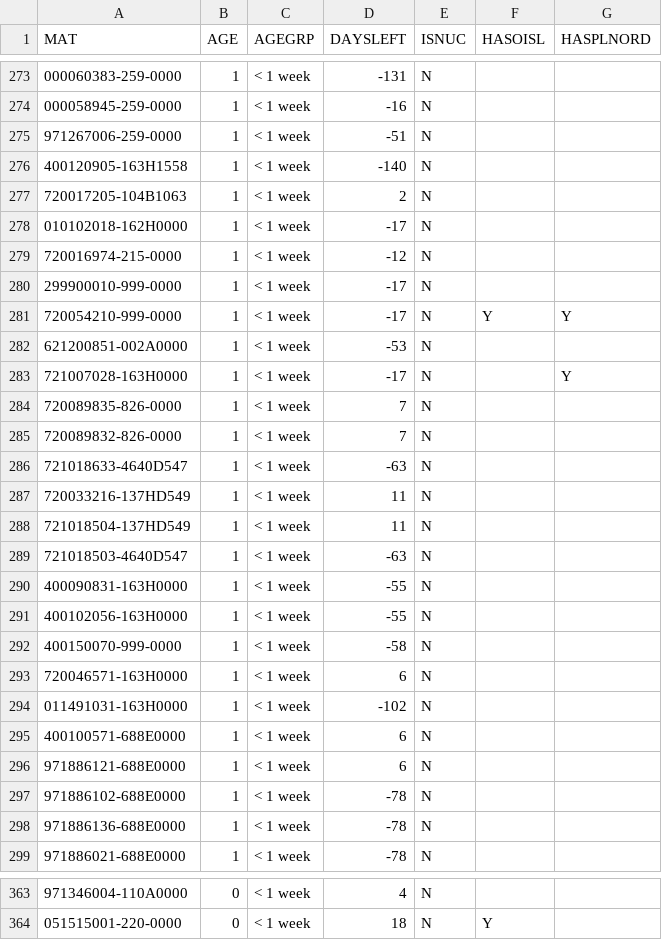
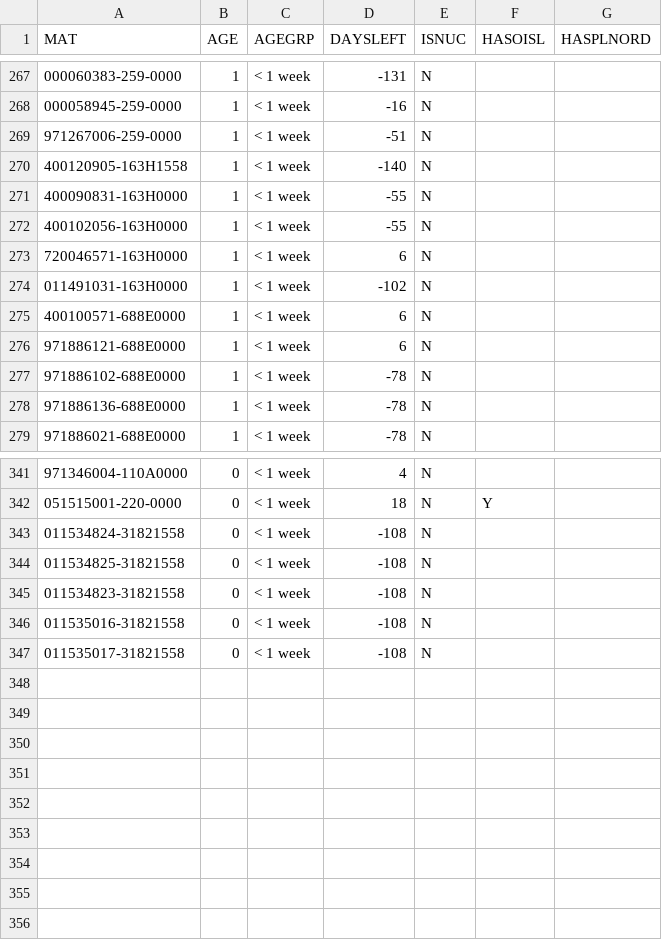
Before and after one commit to Visualys/Cyberplan, a CSV file: CND_OPENPR.csv, drawn as a sheet; only a part is shown, gaps mark what is left out; removed rows and columns are numbered as before the commit, all else as after; the diff covers the shown part only; the diff names each change by its address in the sheet, - before the commit and + after, or states it on an @@ line.

Commit message:
Updated on 2024-01-26 20:59:11

```diff
--- a/CND_OPENPR.csv
+++ b/CND_OPENPR.csv
-row 277: 720017205-104B1063 | 1 | < 1 week | 2 | N
-row 278: 010102018-162H0000 | 1 | < 1 week | -17 | N
-row 279: 720016974-215-0000 | 1 | < 1 week | -12 | N
-row 280: 299900010-999-0000 | 1 | < 1 week | -17 | N
-row 281: 720054210-999-0000 | 1 | < 1 week | -17 | N | Y | Y
-row 282: 621200851-002A0000 | 1 | < 1 week | -53 | N
-row 283: 721007028-163H0000 | 1 | < 1 week | -17 | N |  | Y
-row 284: 720089835-826-0000 | 1 | < 1 week | 7 | N
-row 285: 720089832-826-0000 | 1 | < 1 week | 7 | N
-row 286: 721018633-4640D547 | 1 | < 1 week | -63 | N
-row 287: 720033216-137HD549 | 1 | < 1 week | 11 | N
-row 288: 721018504-137HD549 | 1 | < 1 week | 11 | N
-row 289: 721018503-4640D547 | 1 | < 1 week | -63 | N
-row 292: 400150070-999-0000 | 1 | < 1 week | -58 | N
+row 343: 011534824-31821558 | 0 | < 1 week | -108 | N
+row 344: 011534825-31821558 | 0 | < 1 week | -108 | N
+row 345: 011534823-31821558 | 0 | < 1 week | -108 | N
+row 346: 011535016-31821558 | 0 | < 1 week | -108 | N
+row 347: 011535017-31821558 | 0 | < 1 week | -108 | N
```
Also changed, not shown: 3 added rows, 11 removed rows and 6 edited cells elsewhere in this file.
